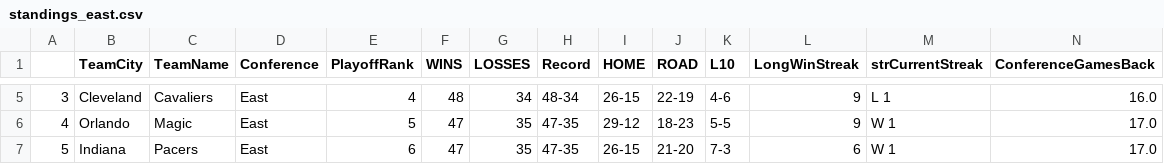
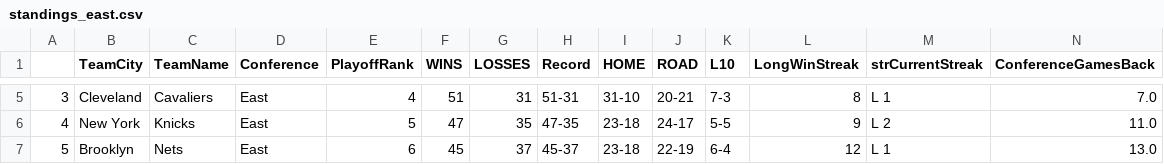
Before and after one commit to francosolari/nba_props, a CSV file: standings_east.csv, drawn as a sheet; only a part is shown, gaps mark what is left out; the diff covers the shown part only; the diff names each change by its address in the sheet, - before the commit and + after, or states it on an @@ line.

```diff
--- a/standings_east.csv
+++ b/standings_east.csv
-F5 (WINS): 48
+F5 (WINS): 51
-G5 (LOSSES): 34
+G5 (LOSSES): 31
-H5 (Record): 48-34
+H5 (Record): 51-31
-I5 (HOME): 26-15
+I5 (HOME): 31-10
-J5 (ROAD): 22-19
+J5 (ROAD): 20-21
-K5 (L10): 4-6
+K5 (L10): 7-3
-L5 (LongWinStreak): 9
+L5 (LongWinStreak): 8
-N5 (ConferenceGamesBack): 16.0
+N5 (ConferenceGamesBack): 7.0
-B6 (TeamCity): Orlando
+B6 (TeamCity): New York
-C6 (TeamName): Magic
+C6 (TeamName): Knicks
-I6 (HOME): 29-12
+I6 (HOME): 23-18
-J6 (ROAD): 18-23
+J6 (ROAD): 24-17
-M6 (strCurrentStreak): W 1
+M6 (strCurrentStreak): L 2
-N6 (ConferenceGamesBack): 17.0
+N6 (ConferenceGamesBack): 11.0
-B7 (TeamCity): Indiana
+B7 (TeamCity): Brooklyn
-C7 (TeamName): Pacers
+C7 (TeamName): Nets
-F7 (WINS): 47
+F7 (WINS): 45
-G7 (LOSSES): 35
+G7 (LOSSES): 37
-H7 (Record): 47-35
+H7 (Record): 45-37
-I7 (HOME): 26-15
+I7 (HOME): 23-18
-J7 (ROAD): 21-20
+J7 (ROAD): 22-19
-K7 (L10): 7-3
+K7 (L10): 6-4
-L7 (LongWinStreak): 6
+L7 (LongWinStreak): 12
-M7 (strCurrentStreak): W 1
+M7 (strCurrentStreak): L 1
-N7 (ConferenceGamesBack): 17.0
+N7 (ConferenceGamesBack): 13.0
```
Also changed, not shown: 124 edited cells elsewhere in this file, standings_west.csv, 6 other files.
